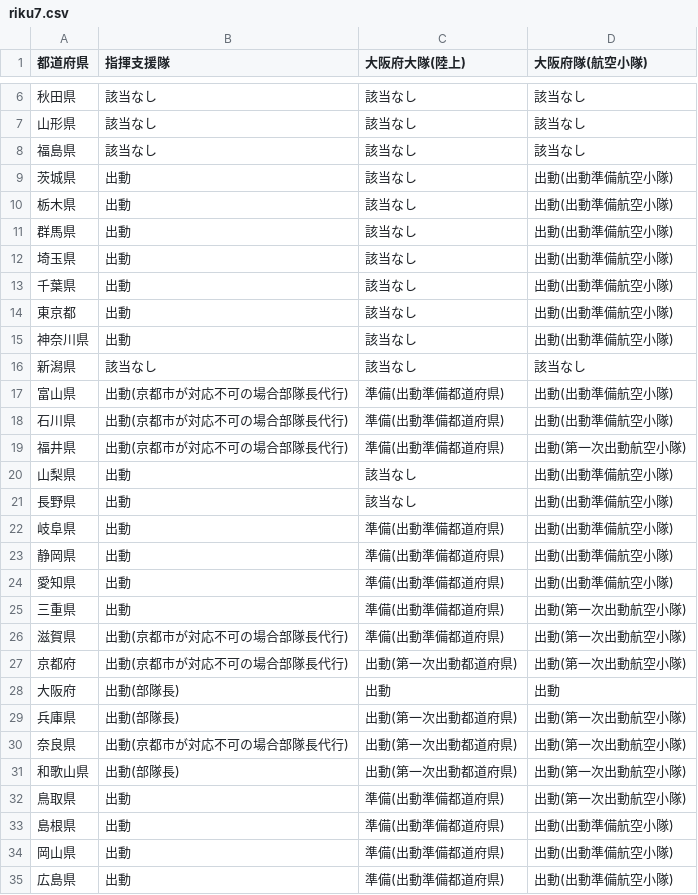
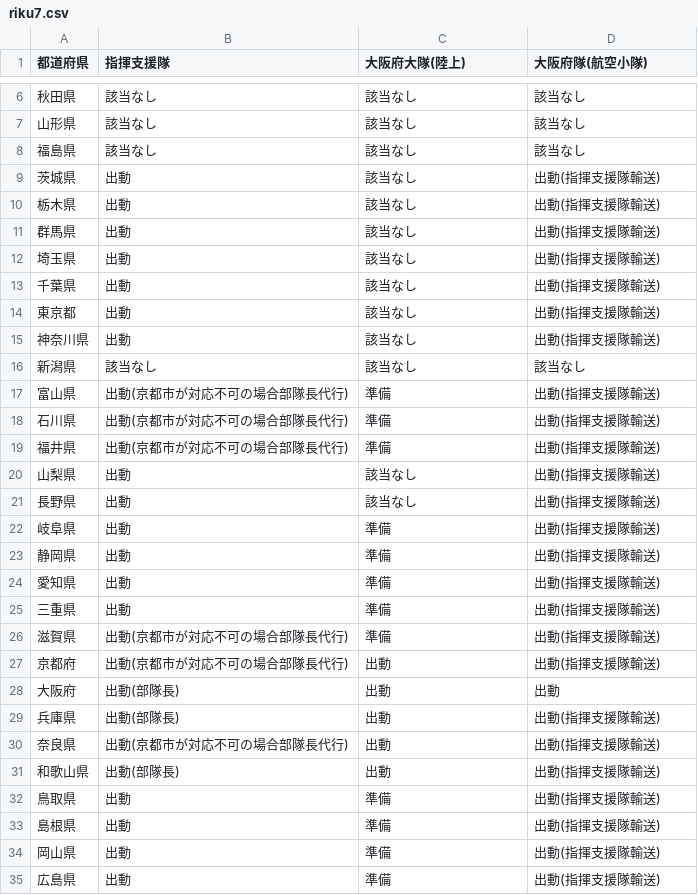
Before and after one commit to tadakazu1972/renrakumouICTandroid, a CSV file: app/src/main/assets/riku7.csv, drawn as a sheet; only a part is shown, gaps mark what is left out; the diff covers the shown part only.

```diff
--- a/app/src/main/assets/riku7.csv
+++ b/app/src/main/assets/riku7.csv
@@ -8,28 +8,28 @@
 福島県,該当なし,該当なし,該当なし
-茨城県,出動,該当なし,出動(出動準備航空小隊)
-栃木県,出動,該当なし,出動(出動準備航空小隊)
-群馬県,出動,該当なし,出動(出動準備航空小隊)
-埼玉県,出動,該当なし,出動(出動準備航空小隊)
-千葉県,出動,該当なし,出動(出動準備航空小隊)
-東京都,出動,該当なし,出動(出動準備航空小隊)
-神奈川県,出動,該当なし,出動(出動準備航空小隊)
+茨城県,出動,該当なし,出動(指揮支援隊輸送)
+栃木県,出動,該当なし,出動(指揮支援隊輸送)
+群馬県,出動,該当なし,出動(指揮支援隊輸送)
+埼玉県,出動,該当なし,出動(指揮支援隊輸送)
+千葉県,出動,該当なし,出動(指揮支援隊輸送)
+東京都,出動,該当なし,出動(指揮支援隊輸送)
+神奈川県,出動,該当なし,出動(指揮支援隊輸送)
 新潟県,該当なし,該当なし,該当なし
-富山県,出動(京都市が対応不可の場合部隊長代行),準備(出動準備都道府県),出動(出動準備航空小隊)
-石川県,出動(京都市が対応不可の場合部隊長代行),準備(出動準備都道府県),出動(出動準備航空小隊)
-福井県,出動(京都市が対応不可の場合部隊長代行),準備(出動準備都道府県),出動(第一次出動航空小隊)
-山梨県,出動,該当なし,出動(出動準備航空小隊)
-長野県,出動,該当なし,出動(出動準備航空小隊)
-岐阜県,出動,準備(出動準備都道府県),出動(出動準備航空小隊)
-静岡県,出動,準備(出動準備都道府県),出動(出動準備航空小隊)
-愛知県,出動,準備(出動準備都道府県),出動(出動準備航空小隊)
-三重県,出動,準備(出動準備都道府県),出動(第一次出動航空小隊)
-滋賀県,出動(京都市が対応不可の場合部隊長代行),準備(出動準備都道府県),出動(第一次出動航空小隊)
-京都府,出動(京都市が対応不可の場合部隊長代行),出動(第一次出動都道府県),出動(第一次出動航空小隊)
+富山県,出動(京都市が対応不可の場合部隊長代行),準備,出動(指揮支援隊輸送)
+石川県,出動(京都市が対応不可の場合部隊長代行),準備,出動(指揮支援隊輸送)
+福井県,出動(京都市が対応不可の場合部隊長代行),準備,出動(指揮支援隊輸送)
+山梨県,出動,該当なし,出動(指揮支援隊輸送)
+長野県,出動,該当なし,出動(指揮支援隊輸送)
+岐阜県,出動,準備,出動(指揮支援隊輸送)
+静岡県,出動,準備,出動(指揮支援隊輸送)
+愛知県,出動,準備,出動(指揮支援隊輸送)
+三重県,出動,準備,出動(指揮支援隊輸送)
+滋賀県,出動(京都市が対応不可の場合部隊長代行),準備,出動(指揮支援隊輸送)
+京都府,出動(京都市が対応不可の場合部隊長代行),出動,出動(指揮支援隊輸送)
 大阪府,出動(部隊長),出動,出動
-兵庫県,出動(部隊長),出動(第一次出動都道府県),出動(第一次出動航空小隊)
-奈良県,出動(京都市が対応不可の場合部隊長代行),出動(第一次出動都道府県),出動(第一次出動航空小隊)
-和歌山県,出動(部隊長),出動(第一次出動都道府県),出動(第一次出動航空小隊)
-鳥取県,出動,準備(出動準備都道府県),出動(第一次出動航空小隊)
-島根県,出動,準備(出動準備都道府県),出動(出動準備航空小隊)
-岡山県,出動,準備(出動準備都道府県),出動(出動準備航空小隊)
-広島県,出動,準備(出動準備都道府県),出動(出動準備航空小隊)
+兵庫県,出動(部隊長),出動,出動(指揮支援隊輸送)
+奈良県,出動(京都市が対応不可の場合部隊長代行),出動,出動(指揮支援隊輸送)
+和歌山県,出動(部隊長),出動,出動(指揮支援隊輸送)
+鳥取県,出動,準備,出動(指揮支援隊輸送)
+島根県,出動,準備,出動(指揮支援隊輸送)
+岡山県,出動,準備,出動(指揮支援隊輸送)
+広島県,出動,準備,出動(指揮支援隊輸送)
```
Also changed, not shown: 18 edited cells elsewhere in this file, 1 other file.
